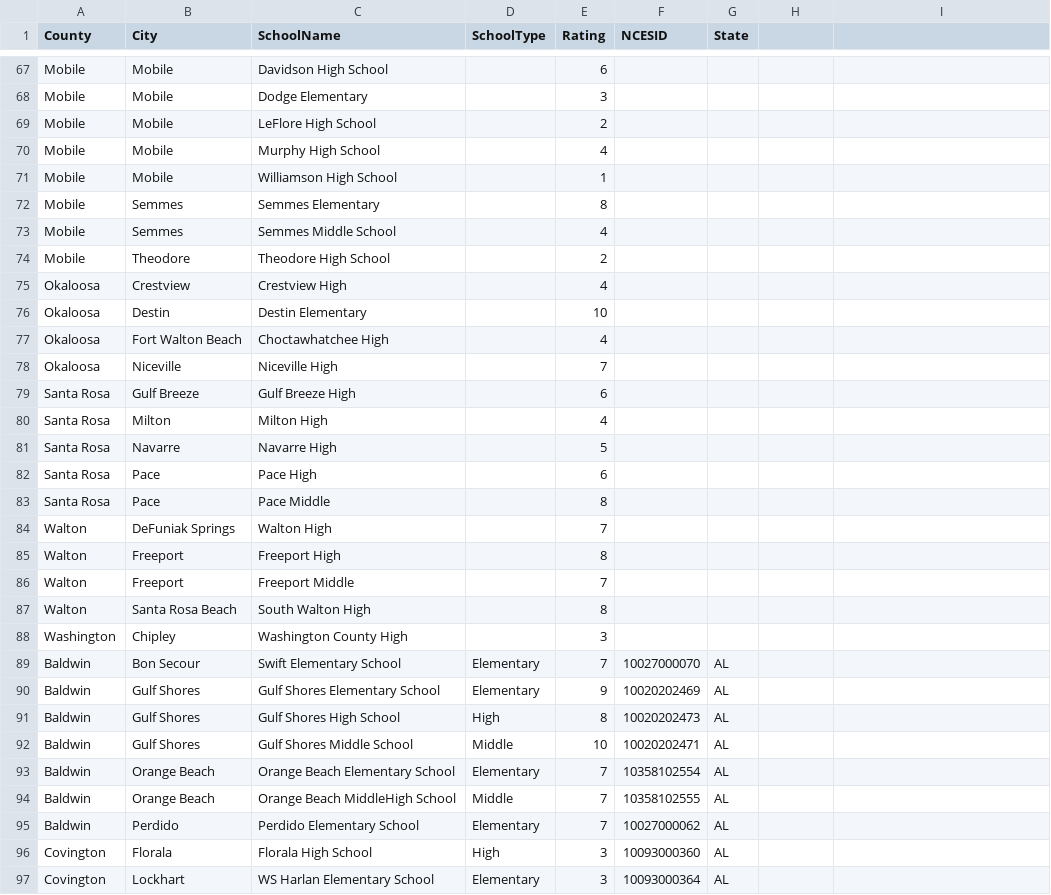
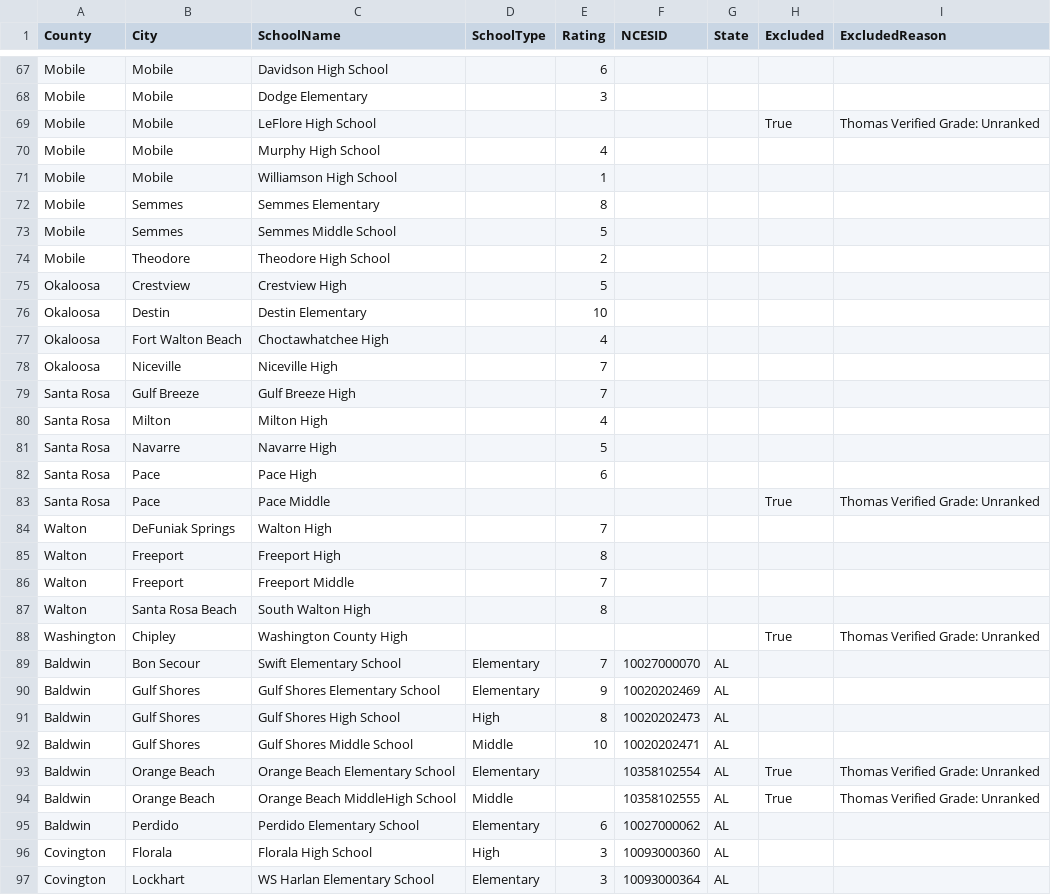
Before and after one commit to ThomasHollinger/GFCSubmarketAtlas, a CSV file: data/school_ratings_master.csv, drawn as a sheet; only a part is shown, gaps mark what is left out; the diff covers the shown part only.

```diff
--- a/data/school_ratings_master.csv
+++ b/data/school_ratings_master.csv
@@ -1 +1 @@
-County,City,SchoolName,SchoolType,Rating,NCESID,State
+County,City,SchoolName,SchoolType,Rating,NCESID,State,Excluded,ExcludedReason
@@ -69 +69 @@ Mobile,Mobile,Dodge Elementary,,3,,
-Mobile,Mobile,LeFlore High School,,2,,
+Mobile,Mobile,LeFlore High School,,,,,True,Thomas Verified Grade: Unranked
@@ -73 +73 @@ Mobile,Semmes,Semmes Elementary,,8,,
-Mobile,Semmes,Semmes Middle School,,4,,
+Mobile,Semmes,Semmes Middle School,,5,,,,
@@ -75 +75 @@ Mobile,Theodore,Theodore High School,,2,,
-Okaloosa,Crestview,Crestview High,,4,,
+Okaloosa,Crestview,Crestview High,,5,,,,
@@ -79 +79 @@ Okaloosa,Niceville,Niceville High,,7,,
-Santa Rosa,Gulf Breeze,Gulf Breeze High,,6,,
+Santa Rosa,Gulf Breeze,Gulf Breeze High,,7,,,,
@@ -83 +83 @@ Santa Rosa,Pace,Pace High,,6,,
-Santa Rosa,Pace,Pace Middle,,8,,
+Santa Rosa,Pace,Pace Middle,,,,,True,Thomas Verified Grade: Unranked
@@ -88 +88 @@ Walton,Santa Rosa Beach,South Walton High,,8,,
-Washington,Chipley,Washington County High,,3,,
+Washington,Chipley,Washington County High,,,,,True,Thomas Verified Grade: Unranked
@@ -93,3 +93,3 @@ Baldwin,Gulf Shores,Gulf Shores Middle School,Middle,10,10020202471,AL
-Baldwin,Orange Beach,Orange Beach Elementary School,Elementary,7,10358102554,AL
-Baldwin,Orange Beach,Orange Beach MiddleHigh School,Middle,7,10358102555,AL
-Baldwin,Perdido,Perdido Elementary School,Elementary,7,10027000062,AL
+Baldwin,Orange Beach,Orange Beach Elementary School,Elementary,,10358102554,AL,True,Thomas Verified Grade: Unranked
+Baldwin,Orange Beach,Orange Beach MiddleHigh School,Middle,,10358102555,AL,True,Thomas Verified Grade: Unranked
+Baldwin,Perdido,Perdido Elementary School,Elementary,6,10027000062,AL,,
```
Also changed, not shown: 68 edited cells elsewhere in this file, 4 other files.
